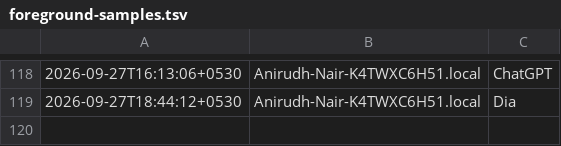
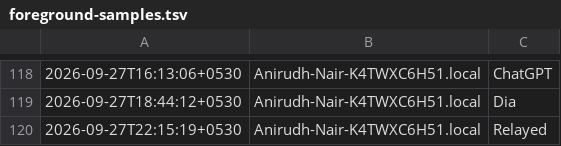
Before and after one commit to anirnair/daymeter, a TSV file: dashboard/foreground-samples.tsv, drawn as a sheet; only a part is shown, gaps mark what is left out; the diff names each change by its address in the sheet, - before the commit and + after, or states it on an @@ line.

```diff
--- a/dashboard/foreground-samples.tsv
+++ b/dashboard/foreground-samples.tsv
+row 120: 2026-09-27T22:15:19+0530 | Anirudh-Nair-K4TWXC6H51.local | Relayed
```
Also changed, not shown: dashboard/public/foreground-samples.tsv, foreground-samples.tsv, 3 other files.
